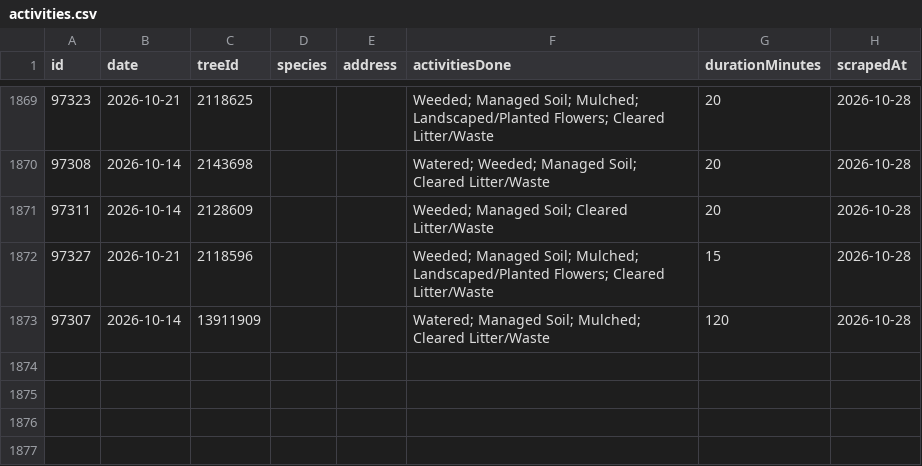
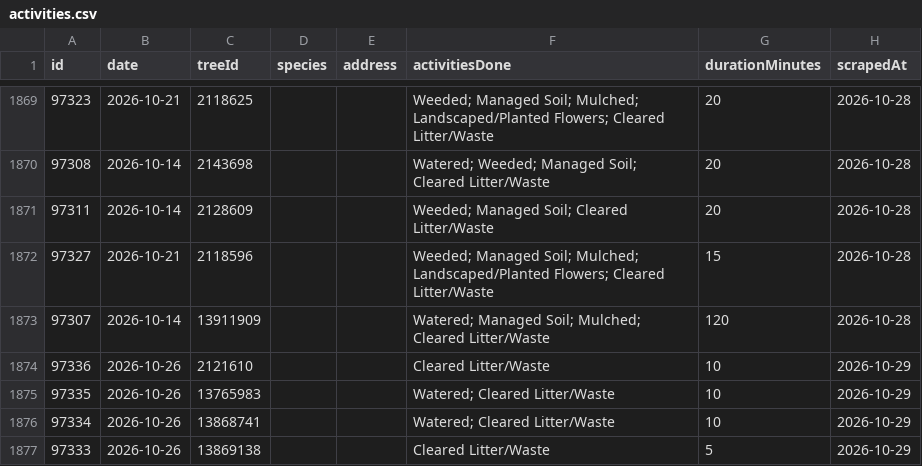
Before and after one commit to hadas-lesecologycenter/nyc-tree-dashboard, a CSV file: data/activities.csv, drawn as a sheet; only a part is shown, gaps mark what is left out; the diff names each change by its address in the sheet, - before the commit and + after, or states it on an @@ line.

Commit message:
Sync 2026-10-29 (+4 activities)

```diff
--- a/data/activities.csv
+++ b/data/activities.csv
+row 1874: 97336 | 2026-10-26 | 2121610 |  |  | Cleared Litter/Waste | 10 | 2026-10-29
+row 1875: 97335 | 2026-10-26 | 13765983 |  |  | Watered; Cleared Litter/Waste | 10 | 2026-10-29
+row 1876: 97334 | 2026-10-26 | 13868741 |  |  | Watered; Cleared Litter/Waste | 10 | 2026-10-29
+row 1877: 97333 | 2026-10-26 | 13869138 |  |  | Cleared Litter/Waste | 5 | 2026-10-29
```
